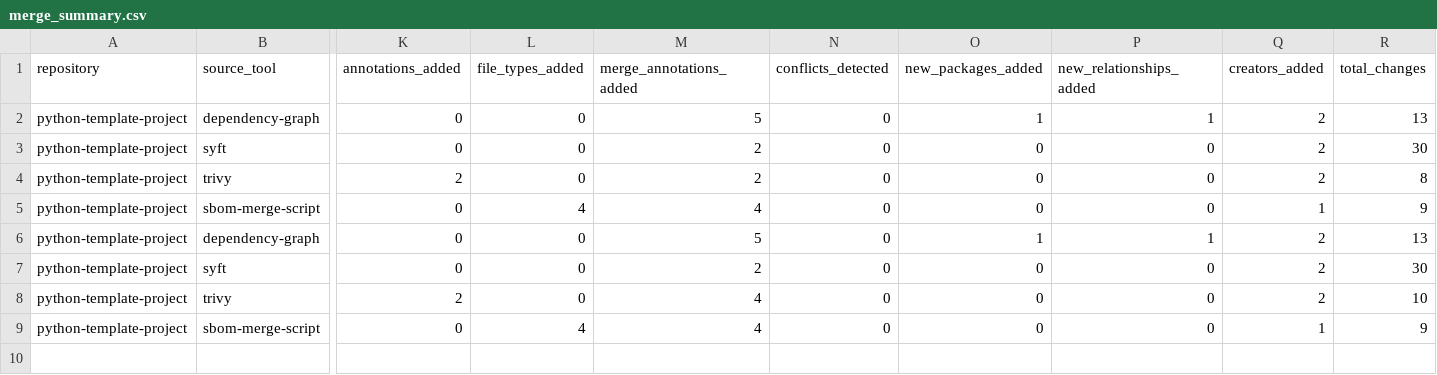
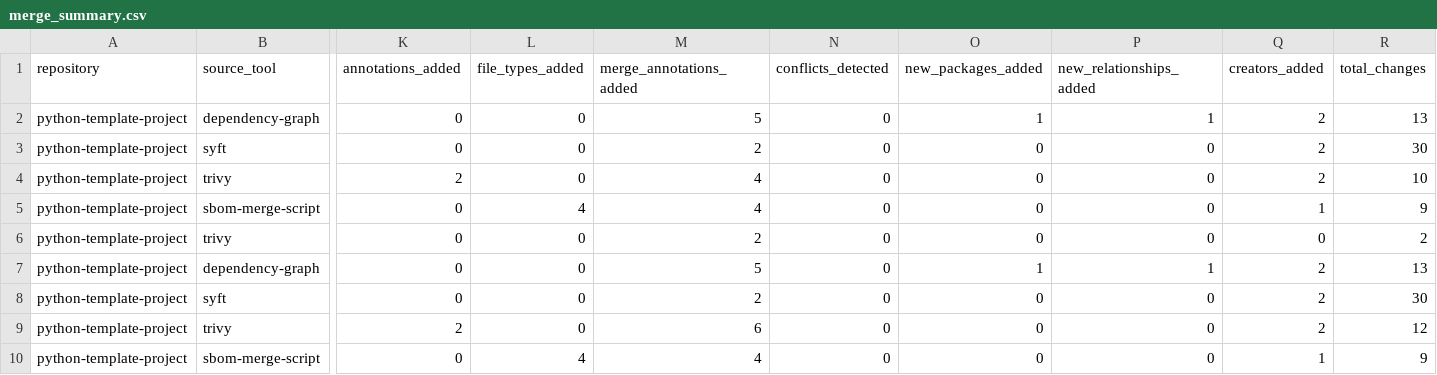
Before and after one commit to MoriwakiYusuke/auto-datasets-make, a CSV file: generated_sboms/merge_summary.csv, drawn as a sheet; only a part is shown, gaps mark what is left out; addresses are those after the commit; rows hold the shown columns only; the diff names each change by its address in the sheet, - before the commit and + after, or states it on an @@ line.

Commit message:
trivyでもsourceInfoをとるように変更

```diff
--- a/generated_sboms/merge_summary.csv
+++ b/generated_sboms/merge_summary.csv
-M4 (merge_annotations_added): 2
+M4 (merge_annotations_added): 4
-R4 (total_changes): 8
+R4 (total_changes): 10
+row 6: python-template-project | trivy | 0 | 0 | 2 | 0 | 0 | 0 | 0 | 2
-M9 (merge_annotations_added): 4
+M9 (merge_annotations_added): 6
-R9 (total_changes): 10
+R9 (total_changes): 12
```
Also changed, not shown: 2 other files.
